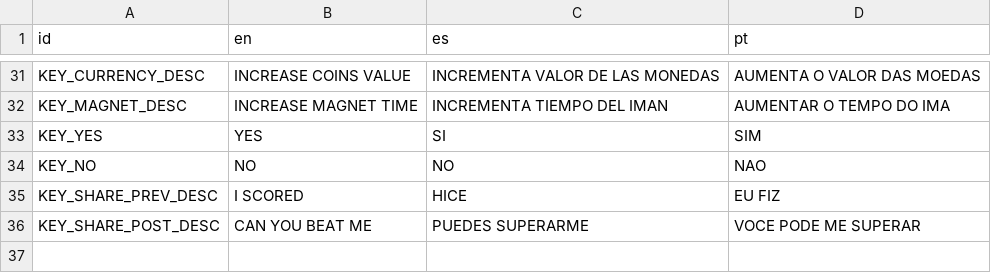
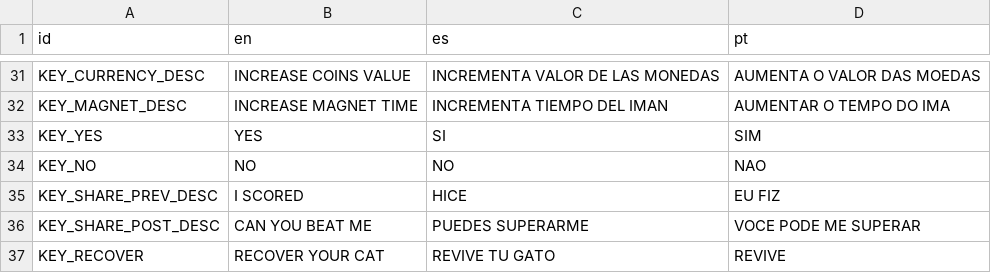
Before and after one commit to stranker/Jetpackat, a CSV file: Translations/CCFLocalization.csv, drawn as a sheet; only a part is shown, gaps mark what is left out.

```diff
--- a/Translations/CCFLocalization.csv
+++ b/Translations/CCFLocalization.csv
@@ -36 +36,2 @@ KEY_SHARE_PREV_DESC;I SCORED;HICE;EU FIZ
 KEY_SHARE_POST_DESC;CAN YOU BEAT ME;PUEDES SUPERARME;VOCE PODE ME SUPERAR
+KEY_RECOVER;RECOVER YOUR CAT;REVIVE TU GATO;REVIVE
```
Also changed, not shown: 33 other files.
